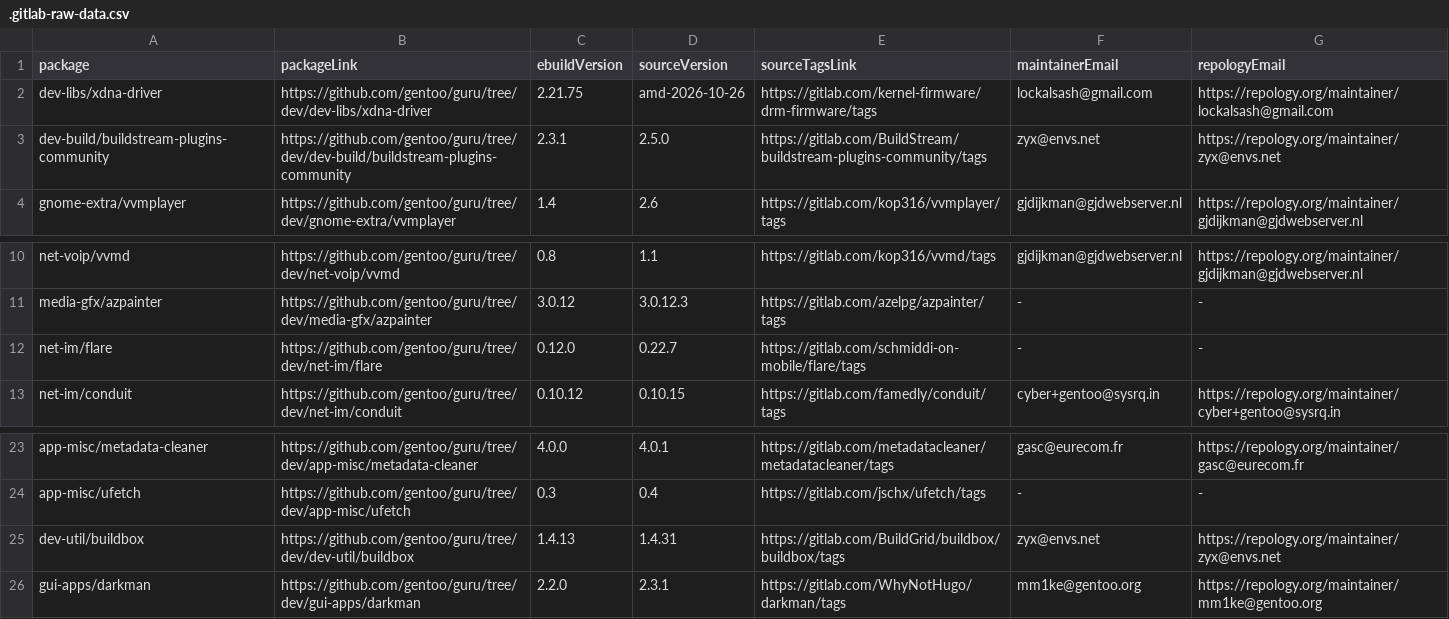
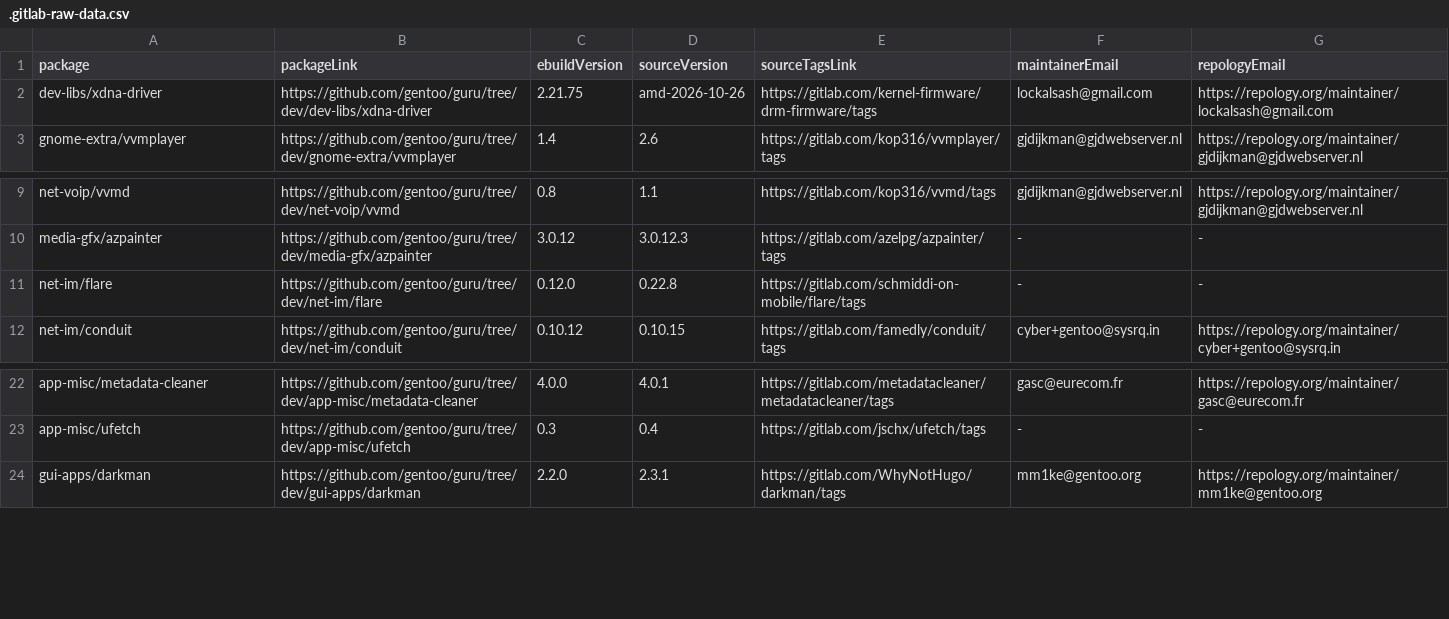
Before and after one commit to ingenarel/gentoo-hit-list, a CSV file: .gitlab-raw-data.csv, drawn as a sheet; only a part is shown, gaps mark what is left out.

```diff
--- a/.gitlab-raw-data.csv
+++ b/.gitlab-raw-data.csv
@@ -2,3 +2,2 @@ package,packageLink,ebuildVersion,sourceVersion,sourceTagsLink,maintainerEmail,r
 dev-libs/xdna-driver,https://github.com/gentoo/guru/tree/dev/dev-libs/xdna-driver,2.21.75,amd-2026-10-26,https://gitlab.com/kernel-firmware/drm-firmware/tags,lockalsash@gmail.com,https://repology.org/maintainer/lockalsash@gmail.com
-dev-build/buildstream-plugins-community,https://github.com/gentoo/guru/tree/dev/dev-build/buildstream-plugins-community,2.3.1,2.5.0,https://gitlab.com/BuildStream/buildstream-plugins-community/tags,zyx@envs.net,https://repology.org/maintainer/zyx@envs.net
 gnome-extra/vvmplayer,https://github.com/gentoo/guru/tree/dev/gnome-extra/vvmplayer,1.4,2.6,https://gitlab.com/kop316/vvmplayer/tags,gjdijkman@gjdwebserver.nl,https://repology.org/maintainer/gjdijkman@gjdwebserver.nl
@@ -11,3 +10,3 @@ net-voip/vvmd,https://github.com/gentoo/guru/tree/dev/net-voip/vvmd,0.8,1.1,http
 media-gfx/azpainter,https://github.com/gentoo/guru/tree/dev/media-gfx/azpainter,3.0.12,3.0.12.3,https://gitlab.com/azelpg/azpainter/tags,-,-
-net-im/flare,https://github.com/gentoo/guru/tree/dev/net-im/flare,0.12.0,0.22.7,https://gitlab.com/schmiddi-on-mobile/flare/tags,-,-
+net-im/flare,https://github.com/gentoo/guru/tree/dev/net-im/flare,0.12.0,0.22.8,https://gitlab.com/schmiddi-on-mobile/flare/tags,-,-
 net-im/conduit,https://github.com/gentoo/guru/tree/dev/net-im/conduit,0.10.12,0.10.15,https://gitlab.com/famedly/conduit/tags,cyber+gentoo@sysrq.in,https://repology.org/maintainer/cyber+gentoo@sysrq.in
@@ -24,3 +23,2 @@ app-misc/metadata-cleaner,https://github.com/gentoo/guru/tree/dev/app-misc/metad
 app-misc/ufetch,https://github.com/gentoo/guru/tree/dev/app-misc/ufetch,0.3,0.4,https://gitlab.com/jschx/ufetch/tags,-,-
-dev-util/buildbox,https://github.com/gentoo/guru/tree/dev/dev-util/buildbox,1.4.13,1.4.31,https://gitlab.com/BuildGrid/buildbox/buildbox/tags,zyx@envs.net,https://repology.org/maintainer/zyx@envs.net
 gui-apps/darkman,https://github.com/gentoo/guru/tree/dev/gui-apps/darkman,2.2.0,2.3.1,https://gitlab.com/WhyNotHugo/darkman/tags,mm1ke@gentoo.org,https://repology.org/maintainer/mm1ke@gentoo.org
```
Also changed, not shown: .codeberg-raw-data.csv, .github-raw-data.csv, 2 other files.
